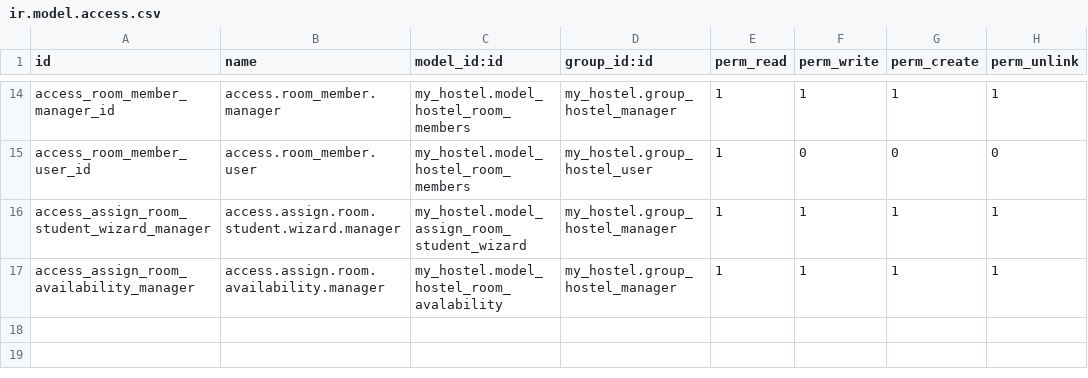
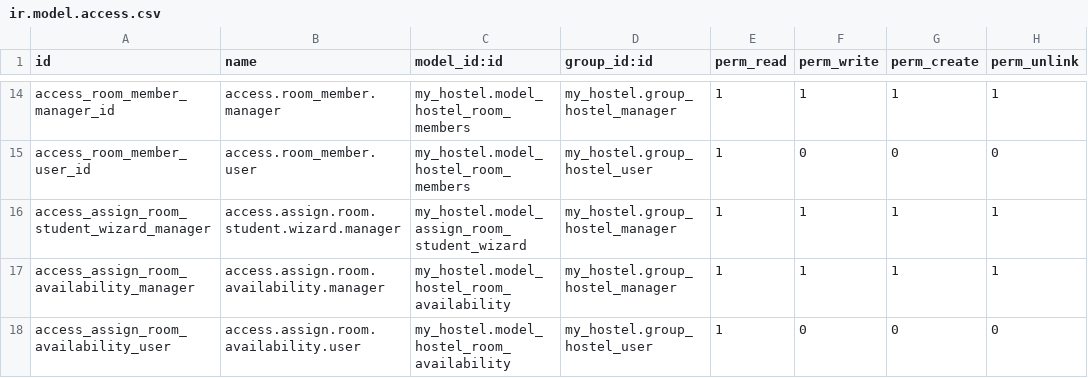
Before and after one commit to simon3101/odoo18, a CSV file: my_hostel/security/ir.model.access.csv, drawn as a sheet; only a part is shown, gaps mark what is left out.

Commit message:
[IMP] - Se agregaron nuevos modelos
	Se trabajaron con dos modelos nuevos, uno herededado y otro para crear una vista pivote con una consulta SQL

```diff
--- a/my_hostel/security/ir.model.access.csv
+++ b/my_hostel/security/ir.model.access.csv
@@ -16,2 +16,3 @@ access_room_member_user_id,access.room_member.user,my_hostel.model_hostel_room_m
 access_assign_room_student_wizard_manager,access.assign.room.student.wizard.manager,my_hostel.model_assign_room_student_wizard,my_hostel.group_hostel_manager,1,1,1,1
-access_assign_room_availability_manager,access.assign.room.availability.manager,my_hostel.model_hostel_room_avalability,my_hostel.group_hostel_manager,1,1,1,1
+access_assign_room_availability_manager,access.assign.room.availability.manager,my_hostel.model_hostel_room_availability,my_hostel.group_hostel_manager,1,1,1,1
+access_assign_room_availability_user,access.assign.room.availability.user,my_hostel.model_hostel_room_availability,my_hostel.group_hostel_user,1,0,0,0
```
Also changed, not shown: 8 other files.
